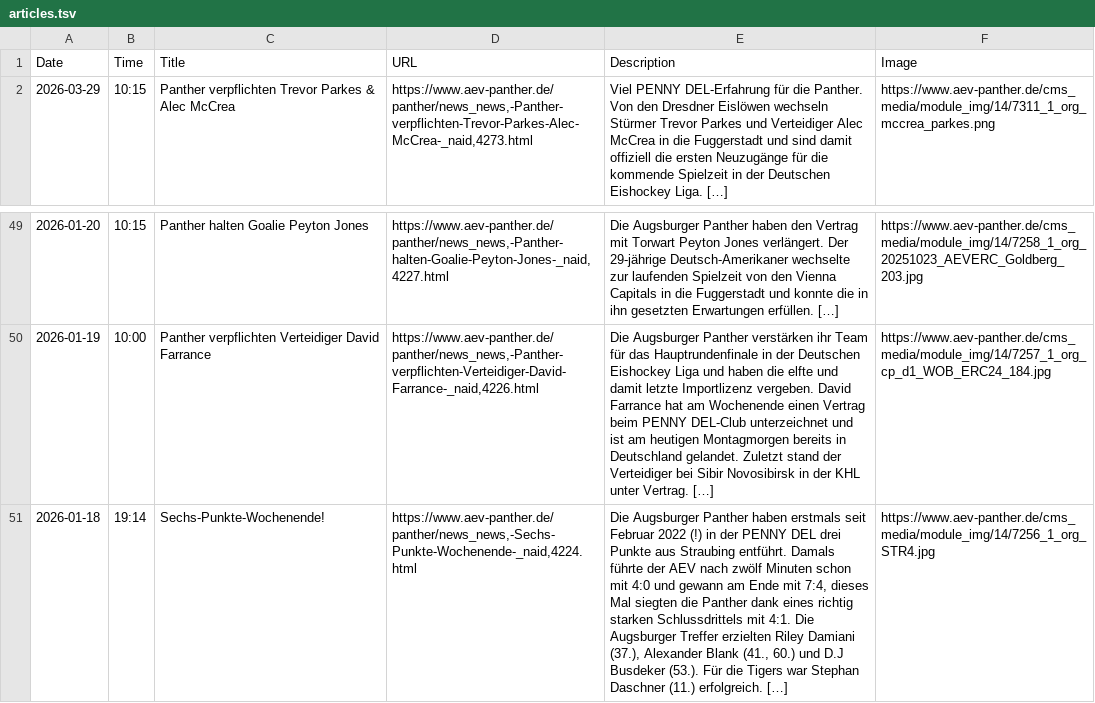
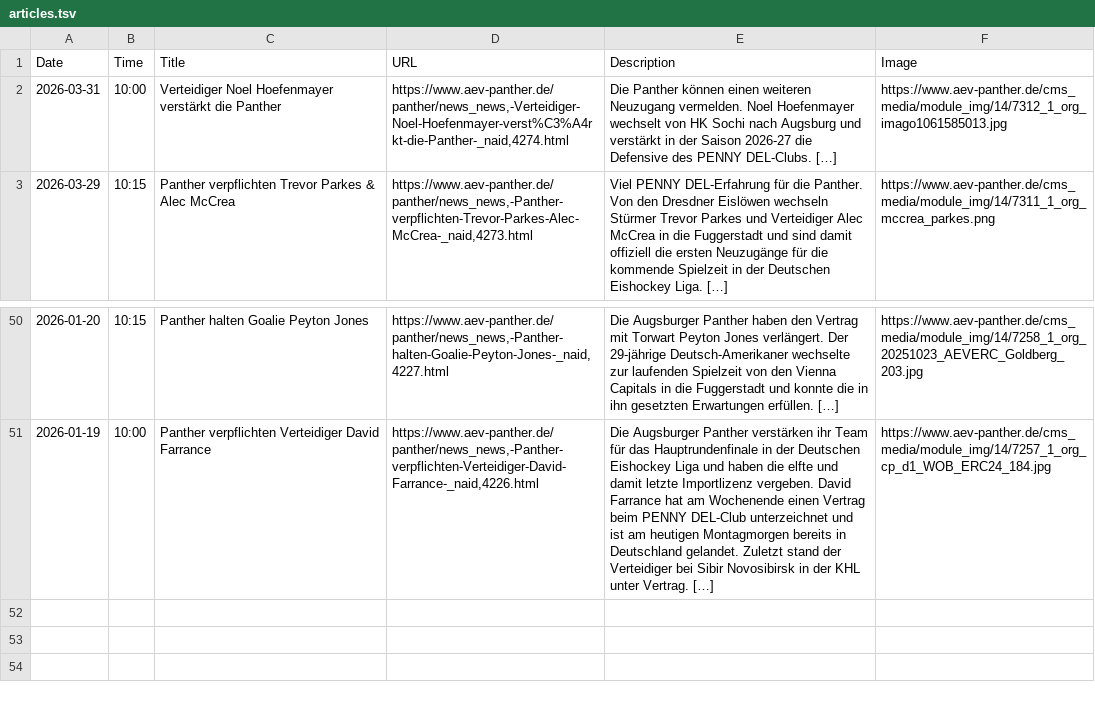
Before and after one commit to bennokress/rss-feeds, a TSV file: Augsburger Panther/articles.tsv, drawn as a sheet; only a part is shown, gaps mark what is left out; removed rows and columns are numbered as before the commit, all else as after; the diff names each change by its address in the sheet, - before the commit and + after, or states it on an @@ line.

```diff
--- a/Augsburger Panther/articles.tsv
+++ b/Augsburger Panther/articles.tsv
+row 2: 2026-03-31 | 10:00 | Verteidiger Noel Hoefenmayer verstärkt die Panther | https://www.aev-panther.de/panther/news_news,-Verteidiger-Noel-Hoefenmayer-verst%C3%A4rkt-die-Panther-_naid,4274.html | Die Panther können einen weiteren Neuzugang vermelden. Noel Hoefenmayer wechselt von HK Sochi nach Augsburg und verstärkt in der Saison 2026-27 die Defensive des PENNY DEL-Clubs. […] | https://www.aev-panther.de/cms_media/module_img/14/7312_1_org_imago1061585013.jpg
-row 51: 2026-01-18 | 19:14 | Sechs-Punkte-Wochenende! | https://www.aev-panther.de/panther/news_news,-Sechs-Punkte-Wochenende-_naid,4224.html | Die Augsburger Panther haben erstmals seit Februar 2022 (!) in der PENNY DEL drei Punkte aus Straubing entführt. Damals führte der AEV nach zwölf Minuten schon mit 4:0 und gewann am Ende mit 7:4, dieses Mal siegten die Panther dank eines richtig starken Schlussdrittels mit 4:1. Die Augsburger Treffer erzielten Riley Damiani (37.), Alexander Blank (41., 60.) und D.J Busdeker (53.). Für die Tigers war Stephan Daschner (11.) erfolgreich. […] | https://www.aev-panther.de/cms_media/module_img/14/7256_1_org_STR4.jpg
```
Also changed, not shown: 1 other file.
